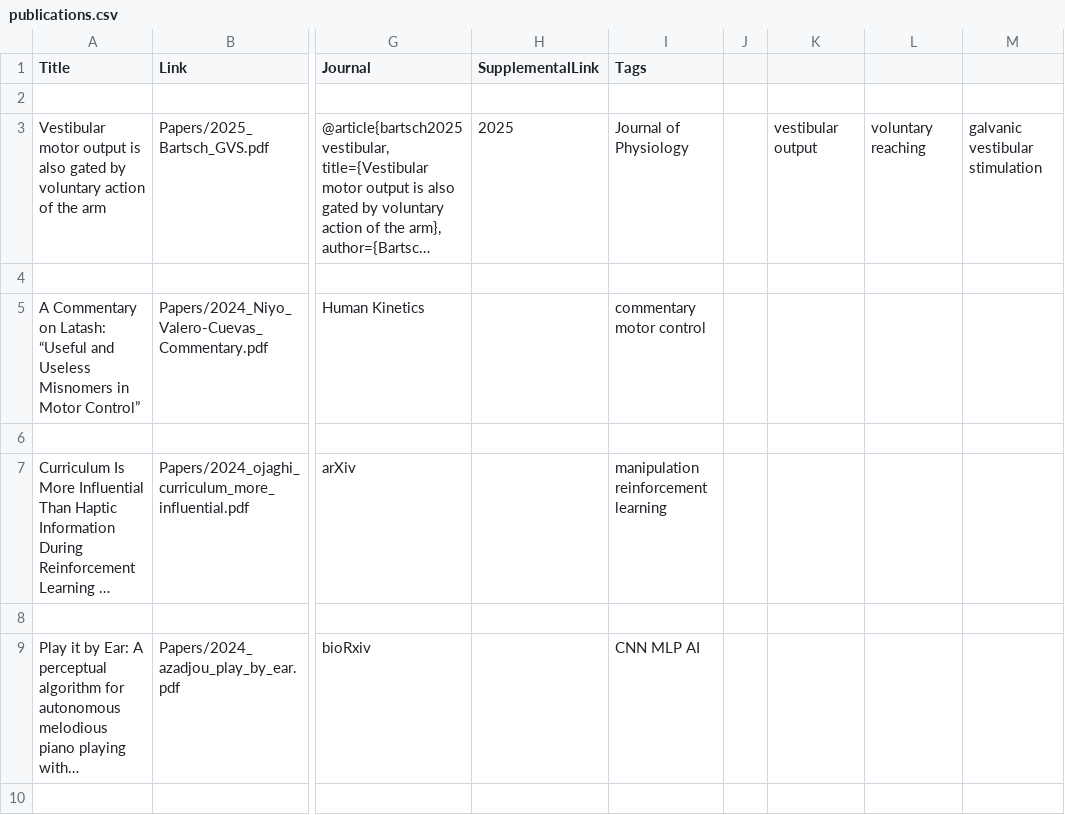
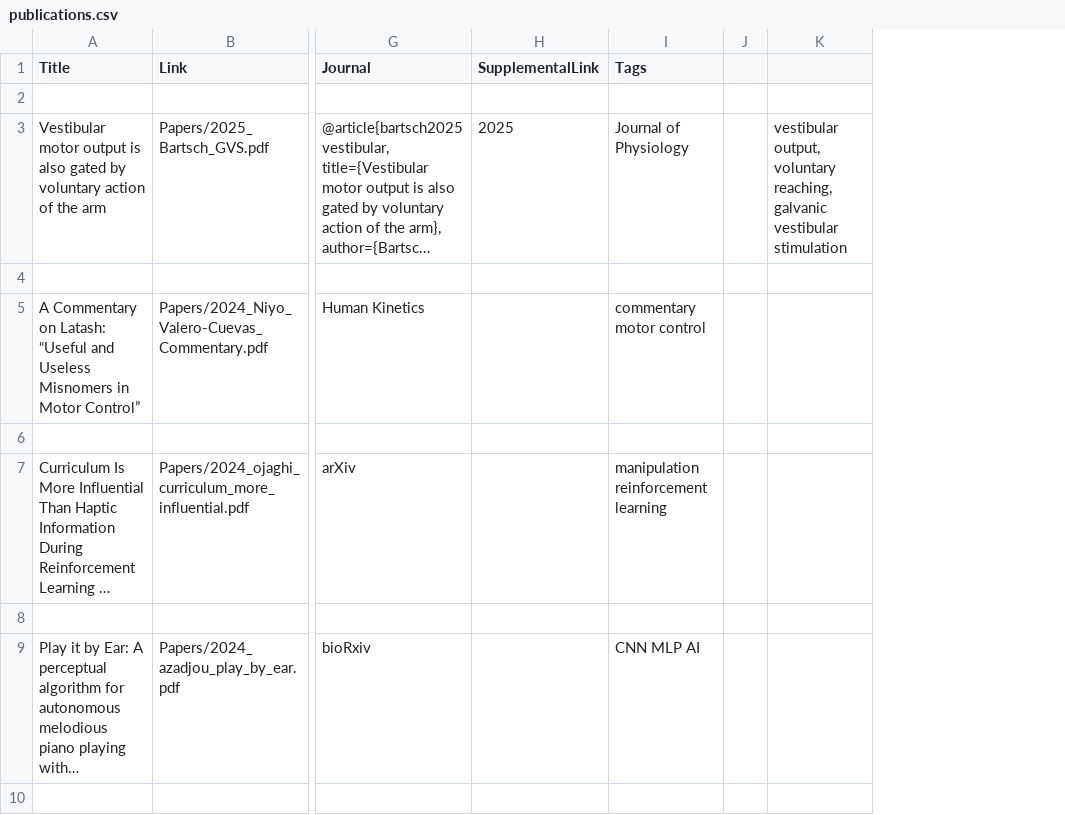
Before and after one commit to usc-bbdl/usc-bbdl.github.io, a CSV file: _data/publications.csv, drawn as a sheet; only a part is shown, gaps mark what is left out; long unchanged cells end in …; removed rows and columns are numbered as before the commit, all else as after; the diff names each change by its address in the sheet, - before the commit and + after, or states it on an @@ line.

Commit message:
Update publications.csv
Updated 2025 Angelo GVS JPhys paper

```diff
--- a/_data/publications.csv
+++ b/_data/publications.csv
-column K, row 3: vestibular output
-column L, row 3: voluntary reaching
-column M, row 3: galvanic vestibular stimulation
+column K, row 3: vestibular output, voluntary reaching, galvanic vestibular stimulation
```
